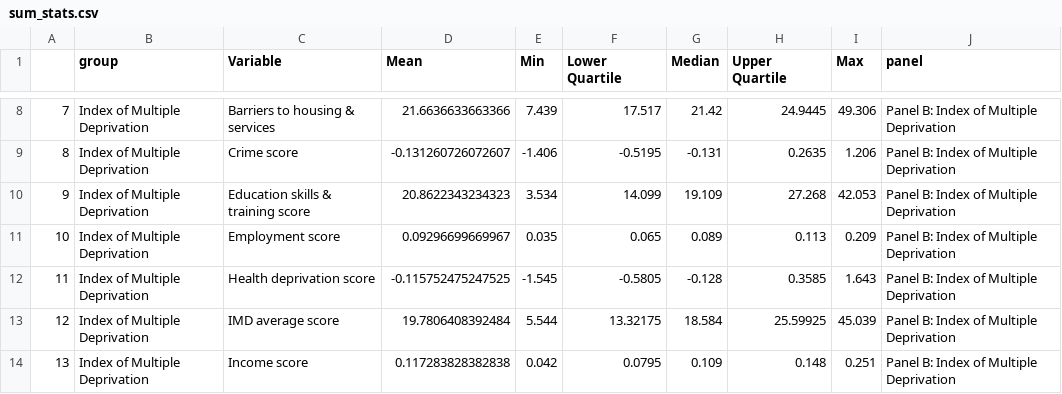
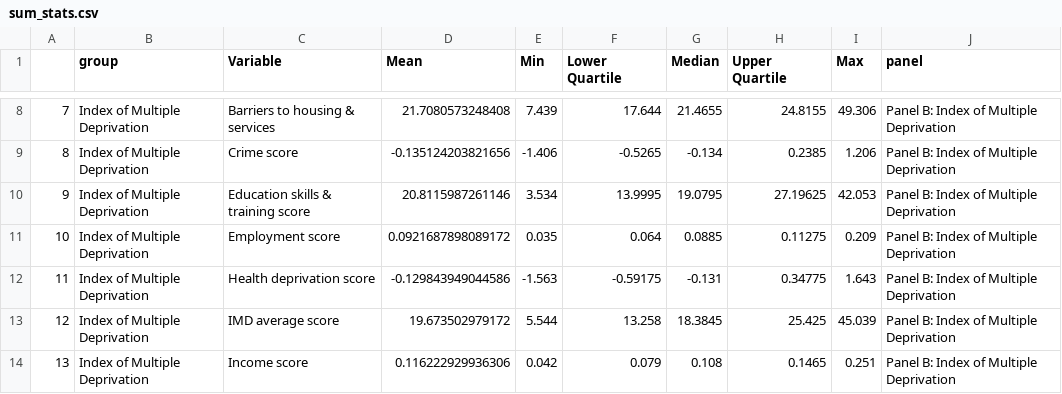
Before and after one commit to camilajean/covid_vac_data_code, a CSV file: results_tables/sum_stats.csv, drawn as a sheet; only a part is shown, gaps mark what is left out; the diff covers the shown part only.

```diff
--- a/results_tables/sum_stats.csv
+++ b/results_tables/sum_stats.csv
@@ -8,7 +8,7 @@
-"7","Index of Multiple Deprivation","Barriers to housing & services",21.6636633663366,7.439,17.517,21.42,24.9445,49.306,"Panel B: Index of Multiple Deprivation"
-"8","Index of Multiple Deprivation","Crime score",-0.131260726072607,-1.406,-0.5195,-0.131,0.2635,1.206,"Panel B: Index of Multiple Deprivation"
-"9","Index of Multiple Deprivation","Education skills & training score",20.8622343234323,3.534,14.099,19.109,27.268,42.053,"Panel B: Index of Multiple Deprivation"
-"10","Index of Multiple Deprivation","Employment score",0.09296699669967,0.035,0.065,0.089,0.113,0.209,"Panel B: Index of Multiple Deprivation"
-"11","Index of Multiple Deprivation","Health deprivation score",-0.115752475247525,-1.545,-0.5805,-0.128,0.3585,1.643,"Panel B: Index of Multiple Deprivation"
-"12","Index of Multiple Deprivation","IMD average score",19.7806408392484,5.544,13.32175,18.584,25.59925,45.039,"Panel B: Index of Multiple Deprivation"
-"13","Index of Multiple Deprivation","Income score",0.117283828382838,0.042,0.0795,0.109,0.148,0.251,"Panel B: Index of Multiple Deprivation"
+"7","Index of Multiple Deprivation","Barriers to housing & services",21.7080573248408,7.439,17.644,21.4655,24.8155,49.306,"Panel B: Index of Multiple Deprivation"
+"8","Index of Multiple Deprivation","Crime score",-0.135124203821656,-1.406,-0.5265,-0.134,0.2385,1.206,"Panel B: Index of Multiple Deprivation"
+"9","Index of Multiple Deprivation","Education skills & training score",20.8115987261146,3.534,13.9995,19.0795,27.19625,42.053,"Panel B: Index of Multiple Deprivation"
+"10","Index of Multiple Deprivation","Employment score",0.0921687898089172,0.035,0.064,0.0885,0.11275,0.209,"Panel B: Index of Multiple Deprivation"
+"11","Index of Multiple Deprivation","Health deprivation score",-0.129843949044586,-1.563,-0.59175,-0.131,0.34775,1.643,"Panel B: Index of Multiple Deprivation"
+"12","Index of Multiple Deprivation","IMD average score",19.673502979172,5.544,13.258,18.3845,25.425,45.039,"Panel B: Index of Multiple Deprivation"
+"13","Index of Multiple Deprivation","Income score",0.116222929936306,0.042,0.079,0.108,0.1465,0.251,"Panel B: Index of Multiple Deprivation"
```
Also changed, not shown: 70 edited cells elsewhere in this file, results_tables/simple_between_doses_final.csv, results_tables/simple_model_results_final.csv, 15 other files.
